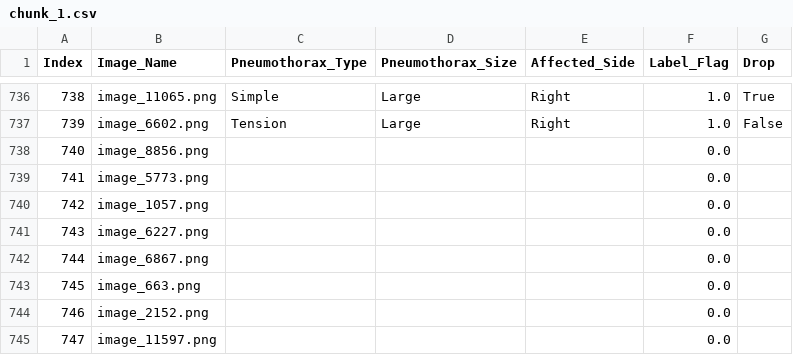
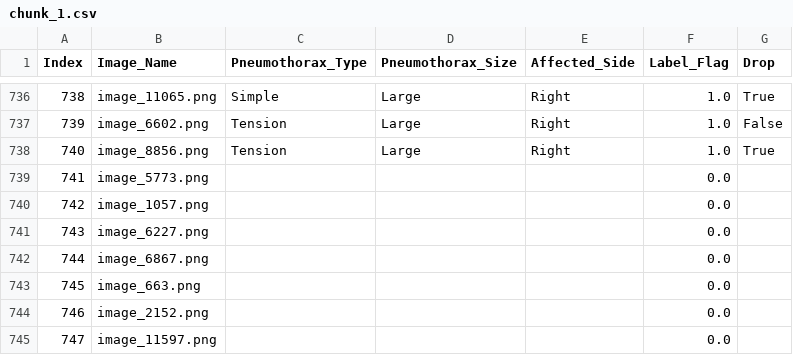
Before and after one commit to Abdullahshade/repoabood, a CSV file: chunk_1.csv, drawn as a sheet; only a part is shown, gaps mark what is left out.

Commit message:
Updated labels

```diff
--- a/chunk_1.csv
+++ b/chunk_1.csv
@@ -737,3 +737,3 @@ Index,Image_Name,Pneumothorax_Type,Pneumothorax_Size,Affected_Side,Label_Flag,Dr
 739,image_6602.png,Tension,Large,Right,1.0,False
-740,image_8856.png,,,,0.0,
+740,image_8856.png,Tension,Large,Right,1.0,True
 741,image_5773.png,,,,0.0,
```
